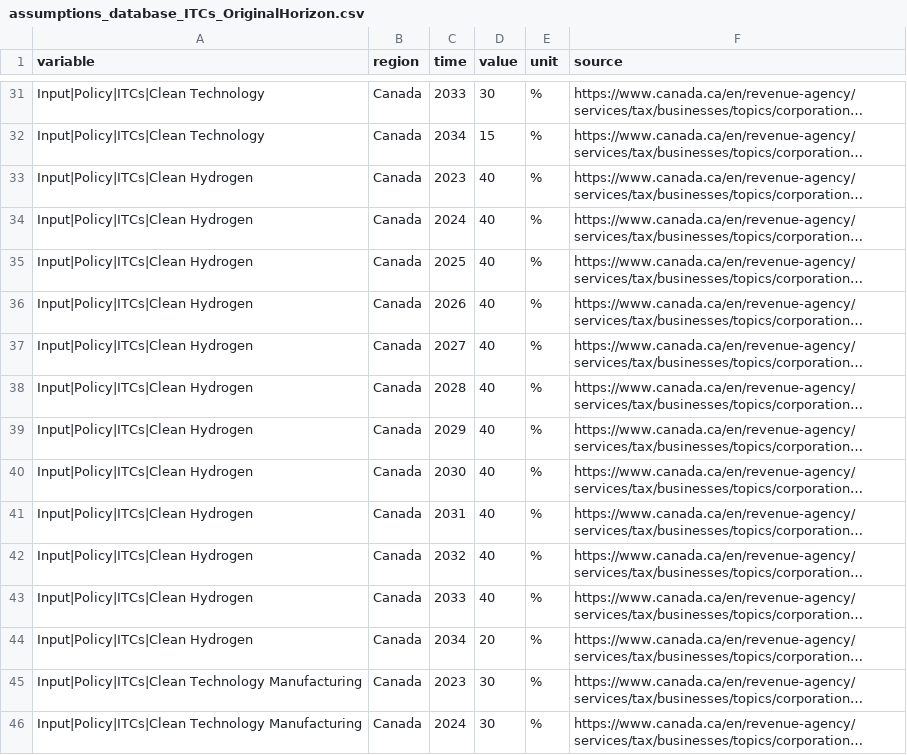
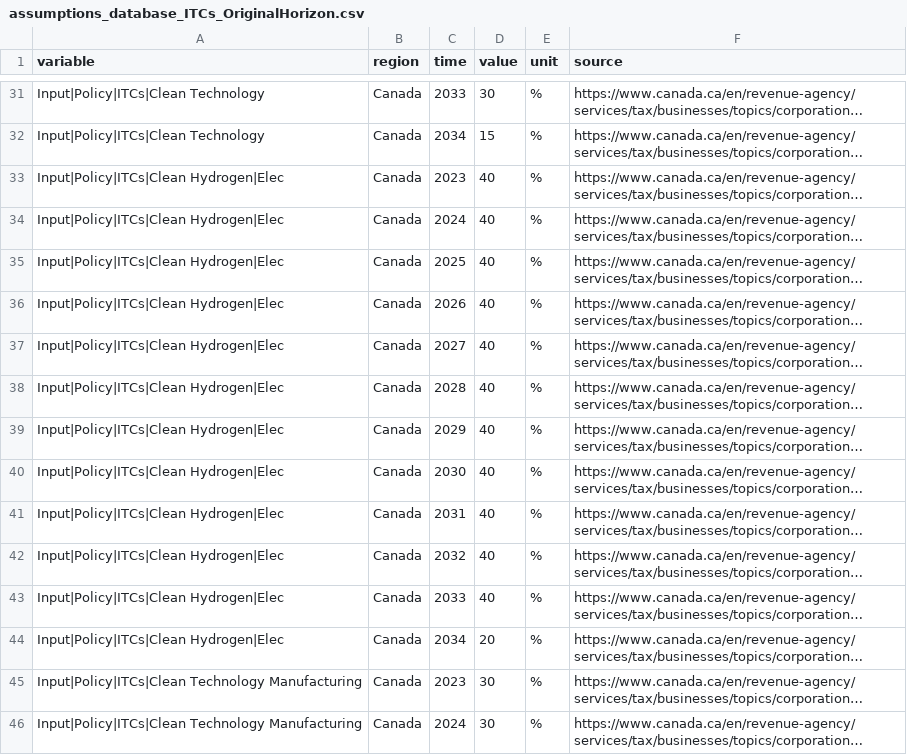
Before and after one commit to awais307/message-ix-canada, a CSV file: data/ITC/assumptions_database_ITCs_OriginalHorizon.csv, drawn as a sheet; only a part is shown, gaps mark what is left out; long unchanged cells end in …; the diff covers the shown part only; the diff names each change by its address in the sheet, - before the commit and + after, or states it on an @@ line.

Commit message:
Updating ITC inputs and policy file

```diff
--- a/data/ITC/assumptions_database_ITCs_OriginalHorizon.csv
+++ b/data/ITC/assumptions_database_ITCs_OriginalHorizon.csv
-A33:A44 (variable): Input|Policy|ITCs|Clean Hydrogen
+A33:A44 (variable): Input|Policy|ITCs|Clean Hydrogen|Elec
```
Also changed, not shown: 24 added rows elsewhere in this file, 3 other files.
